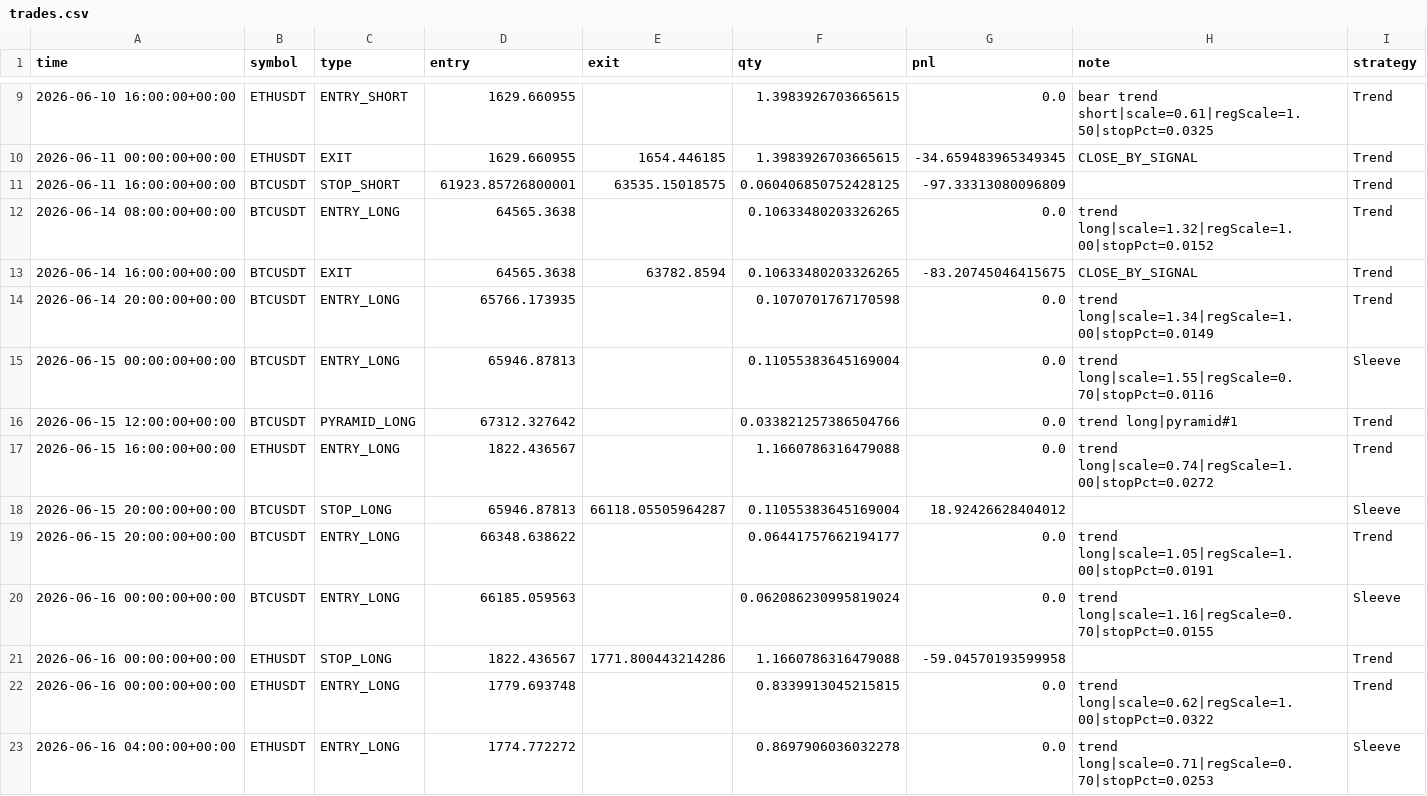
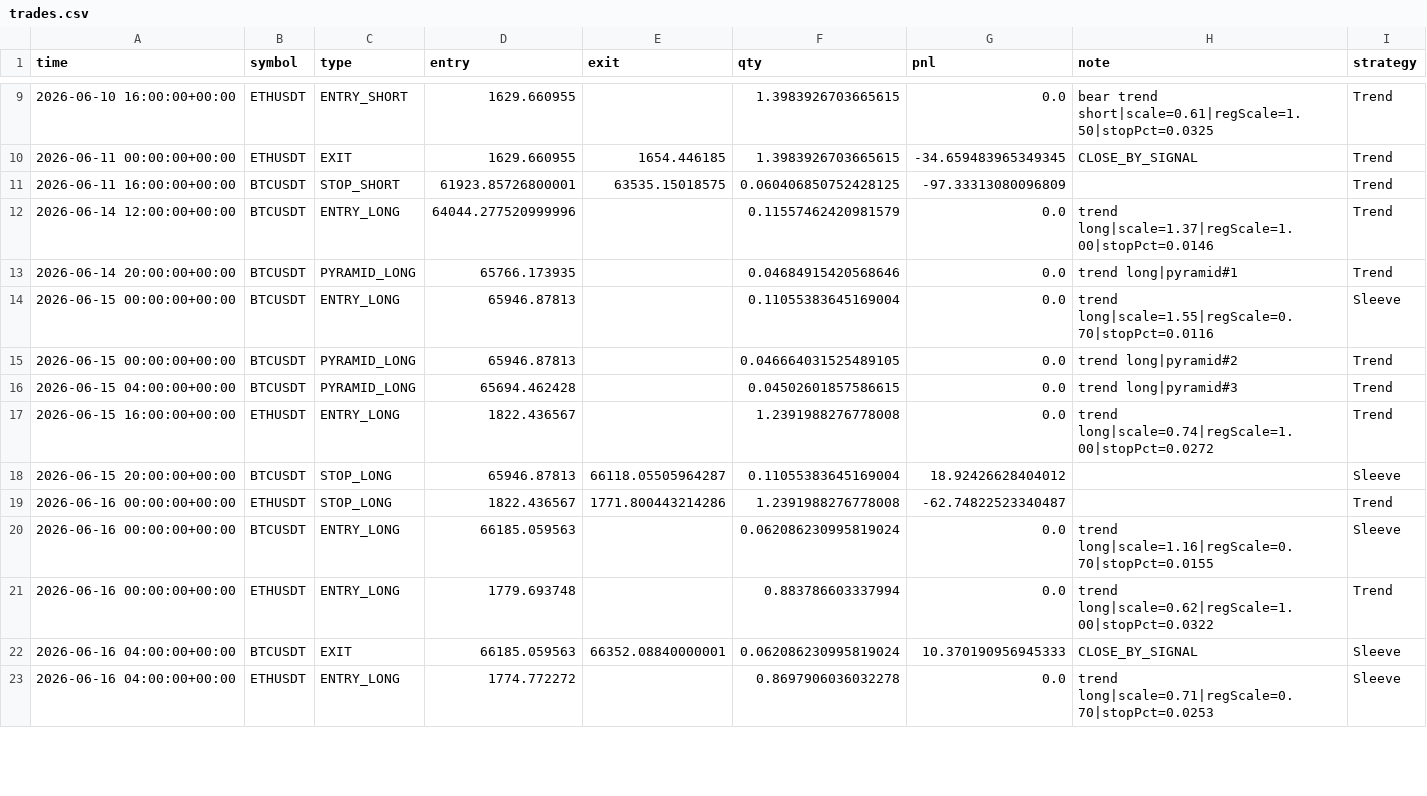
Before and after one commit to baeks0414/quant-4h-dual, a CSV file: results/paper_live_rt/trades.csv, drawn as a sheet; only a part is shown, gaps mark what is left out; the diff covers the shown part only.

```diff
--- a/results/paper_live_rt/trades.csv
+++ b/results/paper_live_rt/trades.csv
@@ -11,13 +11,13 @@ time,symbol,type,entry,exit,qty,pnl,note,strategy
 2026-06-11 16:00:00+00:00,BTCUSDT,STOP_SHORT,61923.85726800001,63535.15018575,0.060406850752428125,-97.33313080096809,,Trend
-2026-06-14 08:00:00+00:00,BTCUSDT,ENTRY_LONG,64565.3638,,0.10633480203326265,0.0,trend long|scale=1.32|regScale=1.00|stopPct=0.0152,Trend
-2026-06-14 16:00:00+00:00,BTCUSDT,EXIT,64565.3638,63782.8594,0.10633480203326265,-83.20745046415675,CLOSE_BY_SIGNAL,Trend
-2026-06-14 20:00:00+00:00,BTCUSDT,ENTRY_LONG,65766.173935,,0.1070701767170598,0.0,trend long|scale=1.34|regScale=1.00|stopPct=0.0149,Trend
+2026-06-14 12:00:00+00:00,BTCUSDT,ENTRY_LONG,64044.277520999996,,0.11557462420981579,0.0,trend long|scale=1.37|regScale=1.00|stopPct=0.0146,Trend
+2026-06-14 20:00:00+00:00,BTCUSDT,PYRAMID_LONG,65766.173935,,0.04684915420568646,0.0,trend long|pyramid#1,Trend
 2026-06-15 00:00:00+00:00,BTCUSDT,ENTRY_LONG,65946.87813,,0.11055383645169004,0.0,trend long|scale=1.55|regScale=0.70|stopPct=0.0116,Sleeve
-2026-06-15 12:00:00+00:00,BTCUSDT,PYRAMID_LONG,67312.327642,,0.033821257386504766,0.0,trend long|pyramid#1,Trend
-2026-06-15 16:00:00+00:00,ETHUSDT,ENTRY_LONG,1822.436567,,1.1660786316479088,0.0,trend long|scale=0.74|regScale=1.00|stopPct=0.0272,Trend
+2026-06-15 00:00:00+00:00,BTCUSDT,PYRAMID_LONG,65946.87813,,0.046664031525489105,0.0,trend long|pyramid#2,Trend
+2026-06-15 04:00:00+00:00,BTCUSDT,PYRAMID_LONG,65694.462428,,0.04502601857586615,0.0,trend long|pyramid#3,Trend
+2026-06-15 16:00:00+00:00,ETHUSDT,ENTRY_LONG,1822.436567,,1.2391988276778008,0.0,trend long|scale=0.74|regScale=1.00|stopPct=0.0272,Trend
 2026-06-15 20:00:00+00:00,BTCUSDT,STOP_LONG,65946.87813,66118.05505964287,0.11055383645169004,18.92426628404012,,Sleeve
-2026-06-15 20:00:00+00:00,BTCUSDT,ENTRY_LONG,66348.638622,,0.06441757662194177,0.0,trend long|scale=1.05|regScale=1.00|stopPct=0.0191,Trend
+2026-06-16 00:00:00+00:00,ETHUSDT,STOP_LONG,1822.436567,1771.800443214286,1.2391988276778008,-62.74822523340487,,Trend
 2026-06-16 00:00:00+00:00,BTCUSDT,ENTRY_LONG,66185.059563,,0.062086230995819024,0.0,trend long|scale=1.16|regScale=0.70|stopPct=0.0155,Sleeve
-2026-06-16 00:00:00+00:00,ETHUSDT,STOP_LONG,1822.436567,1771.800443214286,1.1660786316479088,-59.04570193599958,,Trend
-2026-06-16 00:00:00+00:00,ETHUSDT,ENTRY_LONG,1779.693748,,0.8339913045215815,0.0,trend long|scale=0.62|regScale=1.00|stopPct=0.0322,Trend
+2026-06-16 00:00:00+00:00,ETHUSDT,ENTRY_LONG,1779.693748,,0.883786603337994,0.0,trend long|scale=0.62|regScale=1.00|stopPct=0.0322,Trend
+2026-06-16 04:00:00+00:00,BTCUSDT,EXIT,66185.059563,66352.08840000001,0.062086230995819024,10.370190956945333,CLOSE_BY_SIGNAL,Sleeve
 2026-06-16 04:00:00+00:00,ETHUSDT,ENTRY_LONG,1774.772272,,0.8697906036032278,0.0,trend long|scale=0.71|regScale=0.70|stopPct=0.0253,Sleeve
```
Also changed, not shown: 2 added rows, 1 removed row and 53 edited cells elsewhere in this file, results/paper_live_rt/equity_curve.csv, results/paper_live_rt/run_log.csv, 1 other file.
